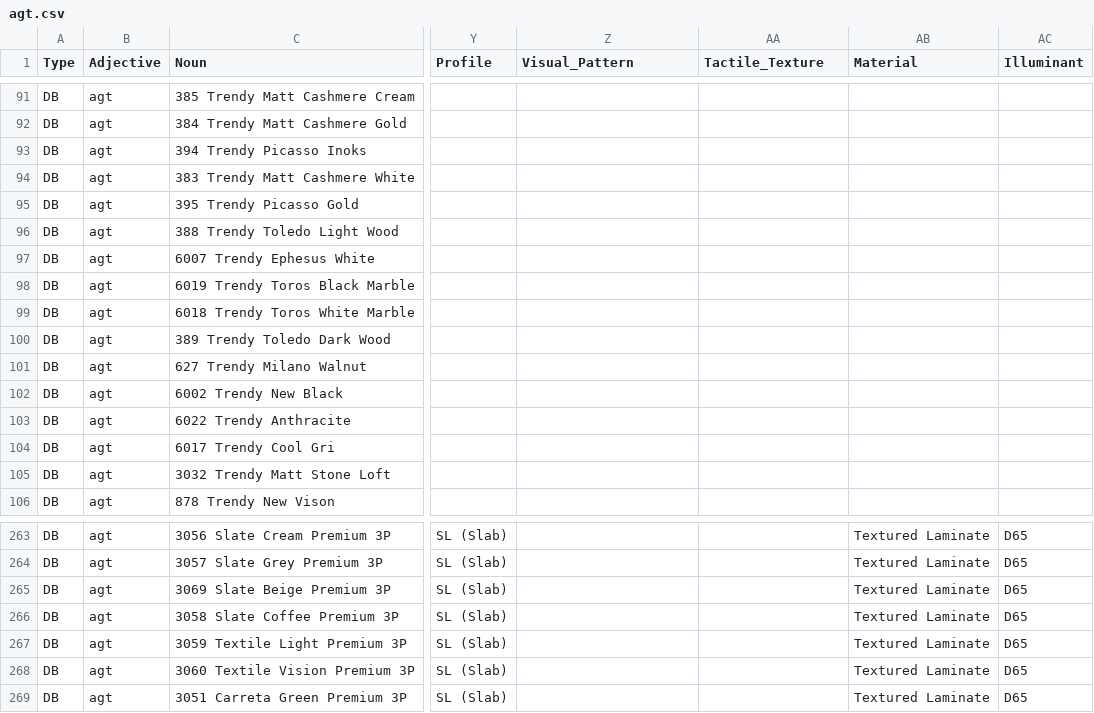
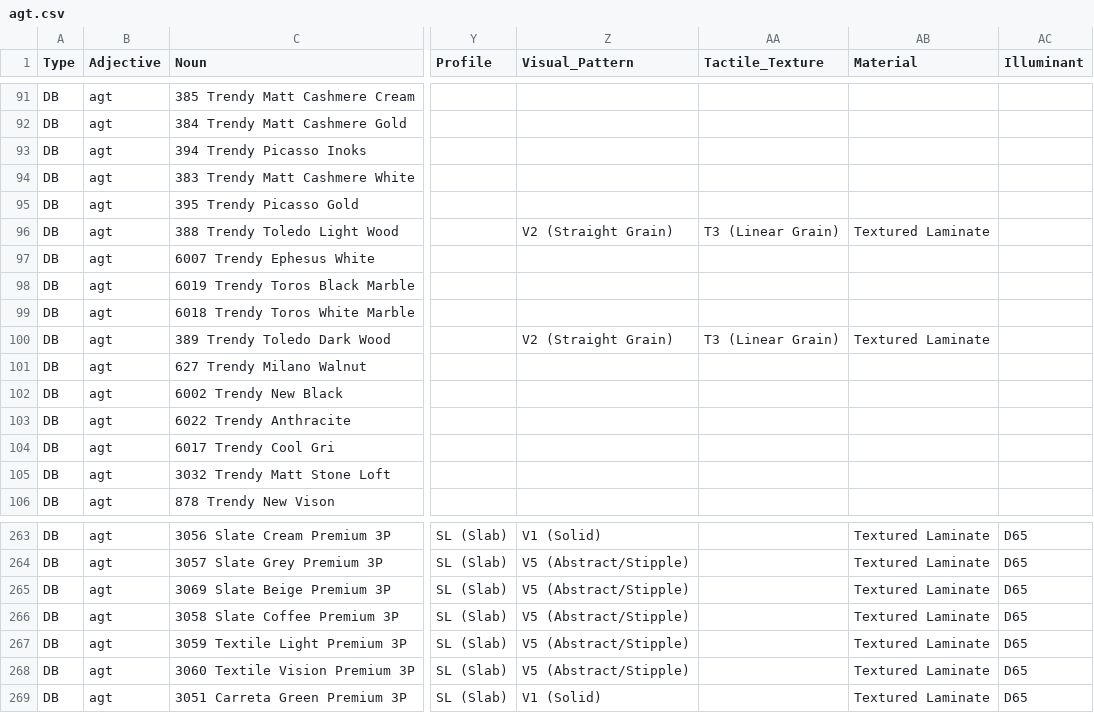
Before and after one commit to HC-SAMI/colorsamificator, a CSV file: data/agt.csv, drawn as a sheet; only a part is shown, gaps mark what is left out; the diff covers the shown part only; the diff names each change by its address in the sheet, - before the commit and + after, or states it on an @@ line.

```diff
--- a/data/agt.csv
+++ b/data/agt.csv
-Z96 (Visual_Pattern): (empty)
+Z96 (Visual_Pattern): V2 (Straight Grain)
-AA96 (Tactile_Texture): (empty)
+AA96 (Tactile_Texture): T3 (Linear Grain)
-AB96 (Material): (empty)
+AB96 (Material): Textured Laminate
-Z100 (Visual_Pattern): (empty)
+Z100 (Visual_Pattern): V2 (Straight Grain)
-AA100 (Tactile_Texture): (empty)
+AA100 (Tactile_Texture): T3 (Linear Grain)
-AB100 (Material): (empty)
+AB100 (Material): Textured Laminate
-Z263 (Visual_Pattern): (empty)
+Z263 (Visual_Pattern): V1 (Solid)
-Z264:Z268 (Visual_Pattern): (empty)
+Z264:Z268 (Visual_Pattern): V5 (Abstract/Stipple)
-Z269 (Visual_Pattern): (empty)
+Z269 (Visual_Pattern): V1 (Solid)
```
Also changed, not shown: 40 edited cells elsewhere in this file.
